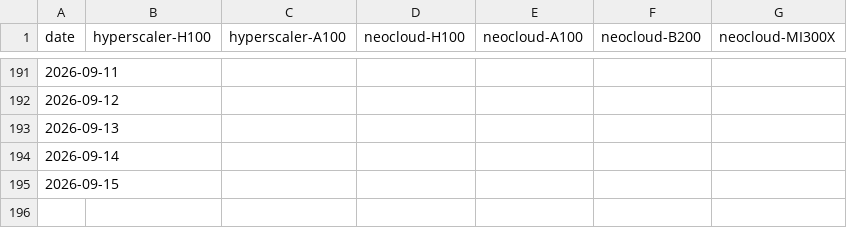
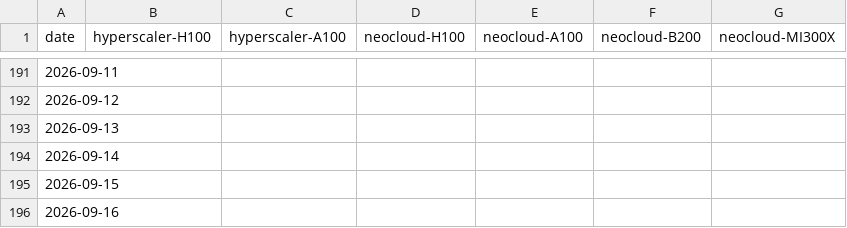
Before and after one commit to joshhmckee/gpu-rental-prices, a CSV file: gpu_prices.csv, drawn as a sheet; only a part is shown, gaps mark what is left out; the diff names each change by its address in the sheet, - before the commit and + after, or states it on an @@ line.

```diff
--- a/gpu_prices.csv
+++ b/gpu_prices.csv
+row 196: 2026-09-16
```
